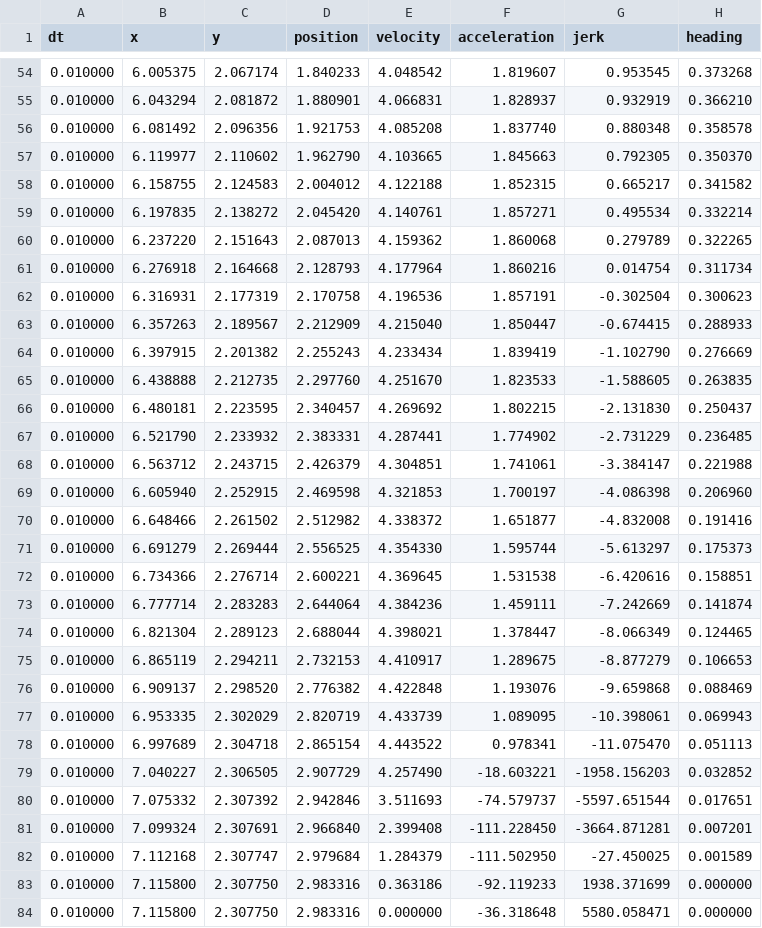
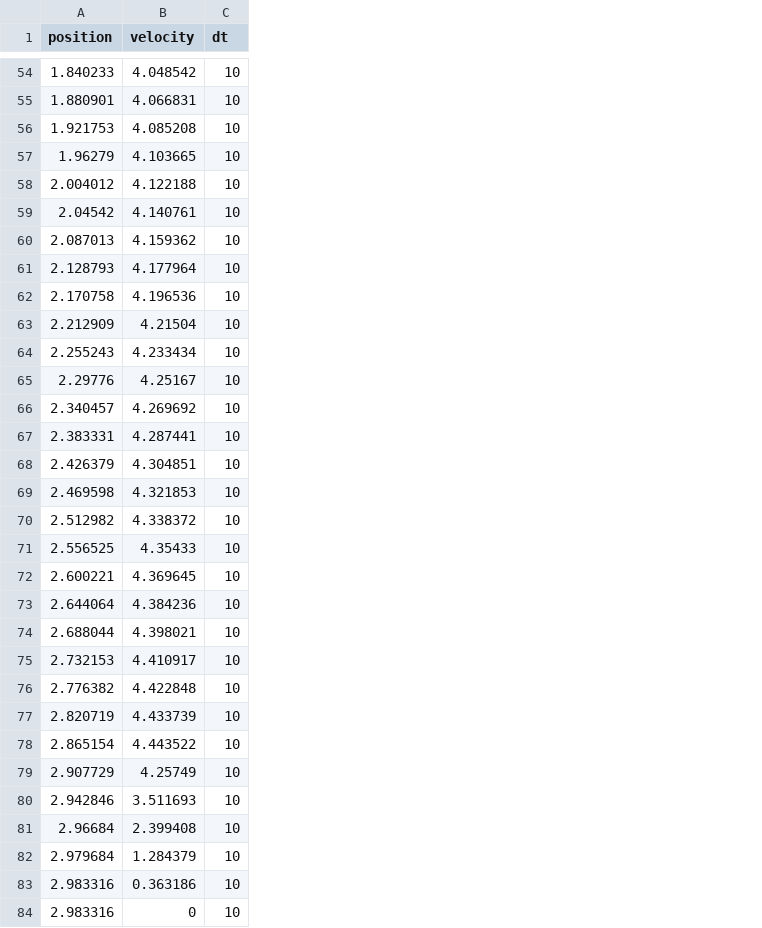
Before and after one commit to ASL-Robotics/Griffins-2018, a CSV file: Pathfinder/leftFileDF.csv, drawn as a sheet; only a part is shown, gaps mark what is left out; removed rows and columns are numbered as before the commit, all else as after; the diff covers the shown part only; the diff names each change by its address in the sheet, - before the commit and + after, or states it on an @@ line.

```diff
--- a/Pathfinder/leftFileDF.csv
+++ b/Pathfinder/leftFileDF.csv
-column A (dt), rows 54-64: all 0.010000; rows 66-84: all 0.010000
-column B (x), rows 54-64: 6.005375 | 6.043294 | 6.081492 | 6.119977 | 6.158755 | 6.197835 | 6.237220 | 6.276918 | 6.316931 | 6.357263 | 6.397915; rows 66-84: 6.480181 | 6.521790 | 6.563712 | 6.605940 | 6.648466 | 6.691279 | 6.734366 | 6.777714 | 6.821304 | 6.865119 | 6.909137 | 6.953335 | 6.997689 | 7.040227 | 7.075332 | 7.099324 | 7.112168 | 7.115800 | 7.115800
-column C (y), rows 54-64: 2.067174 | 2.081872 | 2.096356 | 2.110602 | 2.124583 | 2.138272 | 2.151643 | 2.164668 | 2.177319 | 2.189567 | 2.201382; rows 66-84: 2.223595 | 2.233932 | 2.243715 | 2.252915 | 2.261502 | 2.269444 | 2.276714 | 2.283283 | 2.289123 | 2.294211 | 2.298520 | 2.302029 | 2.304718 | 2.306505 | 2.307392 | 2.307691 | 2.307747 | 2.307750 | 2.307750
-column F (acceleration), rows 54-64: 1.819607 | 1.828937 | 1.837740 | 1.845663 | 1.852315 | 1.857271 | 1.860068 | 1.860216 | 1.857191 | 1.850447 | 1.839419; rows 66-84: 1.802215 | 1.774902 | 1.741061 | 1.700197 | 1.651877 | 1.595744 | 1.531538 | 1.459111 | 1.378447 | 1.289675 | 1.193076 | 1.089095 | 0.978341 | -18.603221 | -74.579737 | -111.228450 | -111.502950 | -92.119233 | -36.318648
-column G (jerk), rows 54-64: 0.953545 | 0.932919 | 0.880348 | 0.792305 | 0.665217 | 0.495534 | 0.279789 | 0.014754 | -0.302504 | -0.674415 | -1.102790; rows 66-84: -2.131830 | -2.731229 | -3.384147 | -4.086398 | -4.832008 | -5.613297 | -6.420616 | -7.242669 | -8.066349 | -8.877279 | -9.659868 | -10.398061 | -11.075470 | -1958.156203 | -5597.651544 | -3664.871281 | -27.450025 | 1938.371699 | 5580.058471
-column H (heading), rows 54-64: 0.373268 | 0.366210 | 0.358578 | 0.350370 | 0.341582 | 0.332214 | 0.322265 | 0.311734 | 0.300623 | 0.288933 | 0.276669; rows 66-84: 0.250437 | 0.236485 | 0.221988 | 0.206960 | 0.191416 | 0.175373 | 0.158851 | 0.141874 | 0.124465 | 0.106653 | 0.088469 | 0.069943 | 0.051113 | 0.032852 | 0.017651 | 0.007201 | 0.001589 | 0.000000 | 0.000000
+column C (dt), rows 54-64: all 10; rows 66-84: all 10
-A57 (position): 1.962790
+A57 (position): 1.96279
-A59 (position): 2.045420
+A59 (position): 2.04542
-B63 (velocity): 4.215040
+B63 (velocity): 4.21504
-row 65: 0.010000 | 6.438888 | 2.212735 | 2.297760 | 4.251670 | 1.823533 | -1.588605 | 0.263835
+row 65: 2.29776 | 4.25167 | 10
-B71 (velocity): 4.354330
+B71 (velocity): 4.35433
-B79 (velocity): 4.257490
+B79 (velocity): 4.25749
-A81 (position): 2.966840
+A81 (position): 2.96684
-B84 (velocity): 0.000000
+B84 (velocity): 0
```
Also changed, not shown: 1 added row, 1 removed row and 5 edited cells elsewhere in this file, Pathfinder/leftFileFD.csv, Pathfinder/leftFileRot180L.csv, 6 other files.
